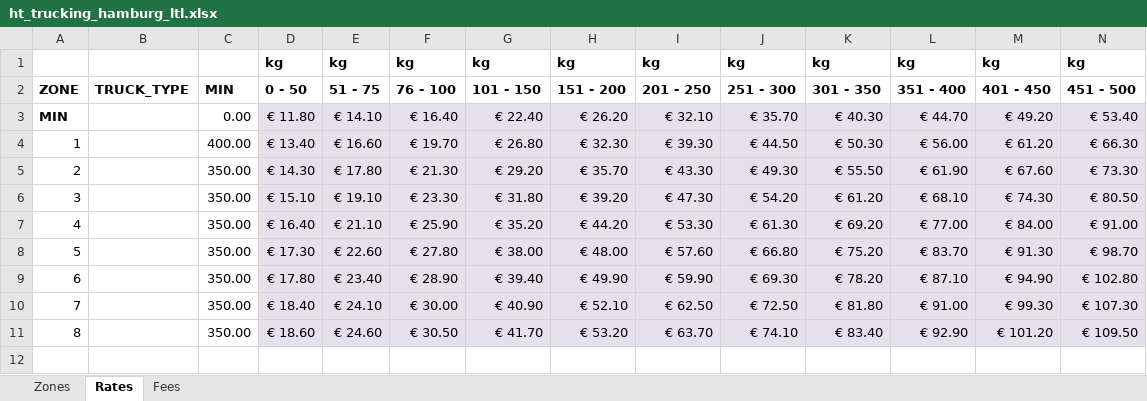
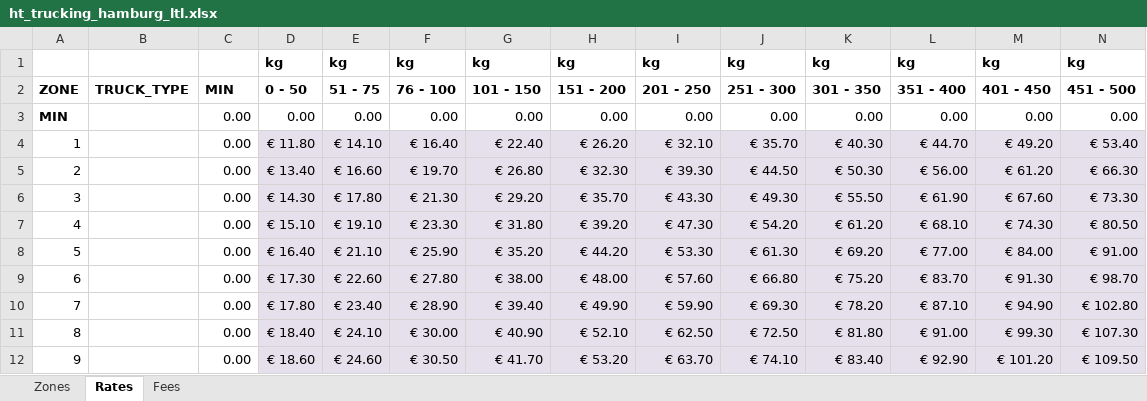
Before and after one commit to romikoops/polaris_clone, an Excel workbook: db/dummydata/ht_trucking_hamburg_ltl.xlsx, sheet Rates, drawn as a sheet; only a part is shown; values as stored, in another font and other column widths than the file's, no borders; charts and pictures not drawn; addresses are those after the commit; rows hold the shown columns only; the diff names each change by its address in the sheet, - before the commit and + after, or states it on an @@ line.

```diff
--- a/db/dummydata/ht_trucking_hamburg_ltl.xlsx (sheet Rates)
+++ b/db/dummydata/ht_trucking_hamburg_ltl.xlsx (sheet Rates)
+row 3: MIN |  | 0.00 | 0.00 | 0.00 | 0.00 | 0.00 | 0.00 | 0.00 | 0.00 | 0.00 | 0.00 | 0.00 | 0.00
@@ column A renumbered from row 4 down @@
-A4 bold: on
+A4 bold: off
-C5: 400.00
+C5: 0.00
-C6:C12: 350.00
+C6:C12: 0.00
```
Also changed, not shown: 10 other files.
